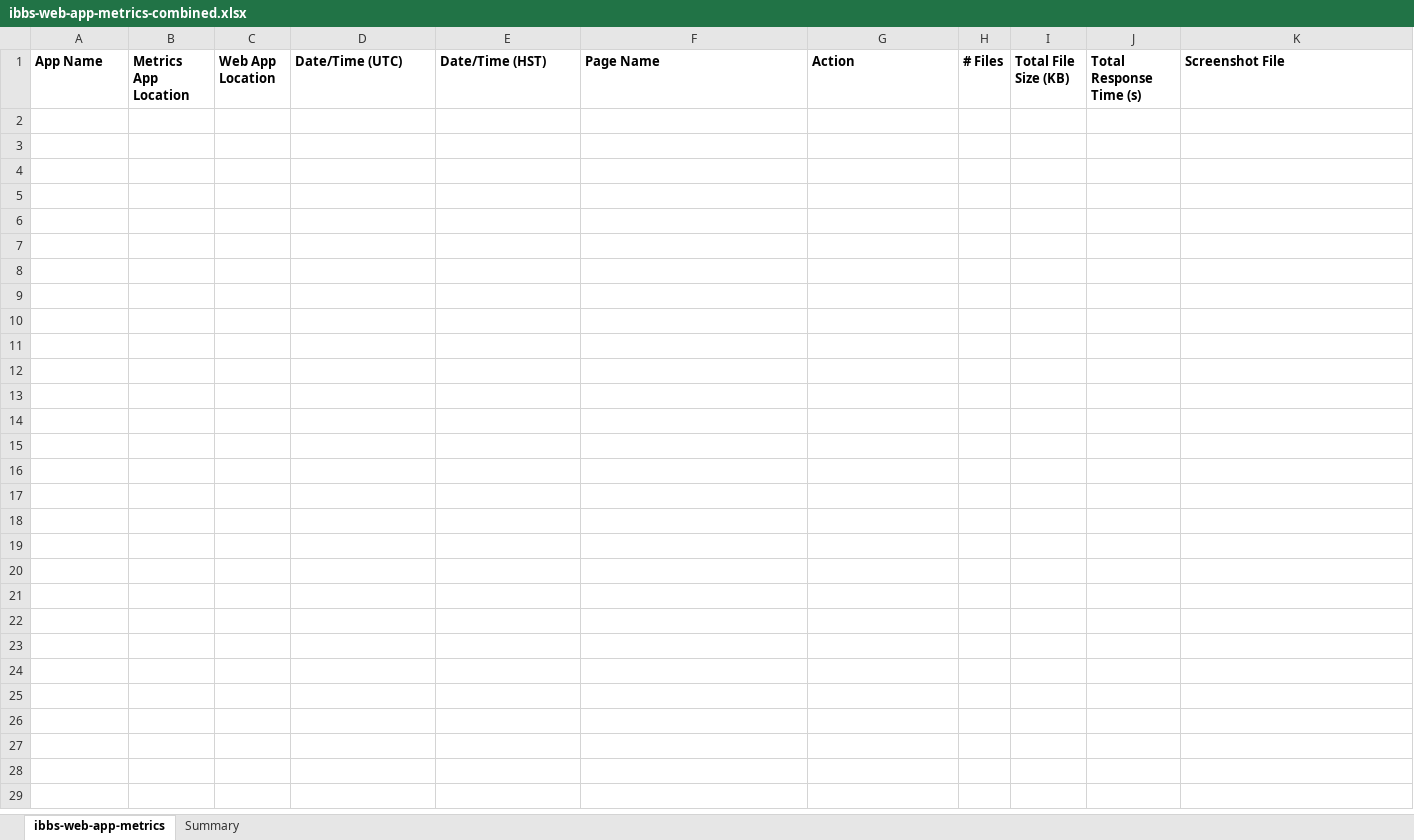
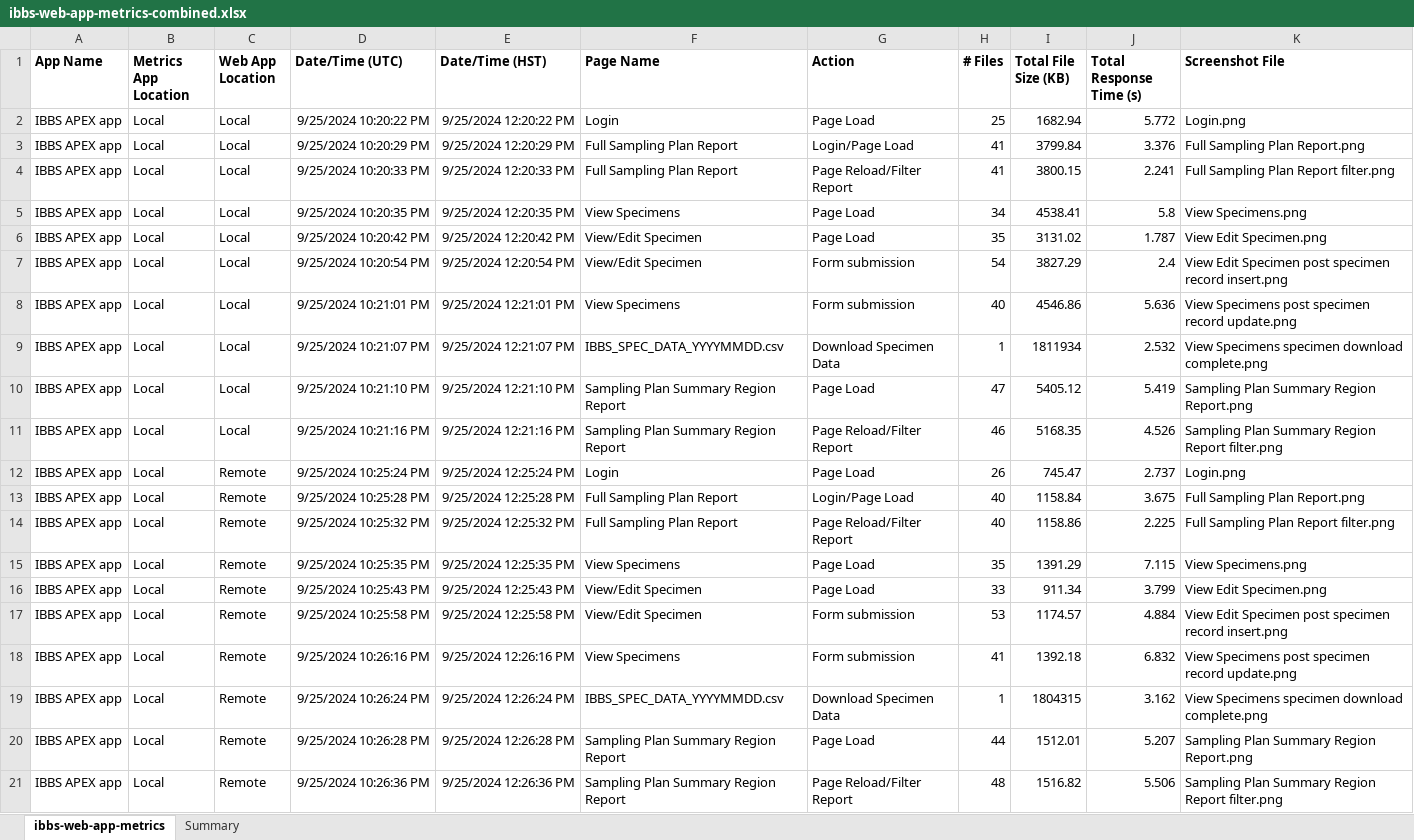
Before and after one commit to noaa-pifsc/PIFSC-Tools-Web-App-Metrics-IBBS, an Excel workbook: performance metrics/ibbs-web-app-metrics-combined.xlsx, sheet ibbs-web-app-metrics, drawn as a sheet; values as stored, in another font and other column widths than the file's, no borders; the diff names each change by its address in the sheet, - before the commit and + after, or states it on an @@ line.

```diff
--- a/performance metrics/ibbs-web-app-metrics-combined.xlsx (sheet ibbs-web-app-metrics)
+++ b/performance metrics/ibbs-web-app-metrics-combined.xlsx (sheet ibbs-web-app-metrics)
+row 2: IBBS APEX app | Local | Local | 9/25/2024 10:20:22 PM | 9/25/2024 12:20:22 PM | Login | Page Load | 25 | 1682.94 | 5.772 | Login.png
+row 3: IBBS APEX app | Local | Local | 9/25/2024 10:20:29 PM | 9/25/2024 12:20:29 PM | Full Sampling Plan Report | Login/Page Load | 41 | 3799.84 | 3.376 | Full Sampling Plan Report.png
+row 4: IBBS APEX app | Local | Local | 9/25/2024 10:20:33 PM | 9/25/2024 12:20:33 PM | Full Sampling Plan Report | Page Reload/Filter Report | 41 | 3800.15 | 2.241 | Full Sampling Plan Report filter.png
+row 5: IBBS APEX app | Local | Local | 9/25/2024 10:20:35 PM | 9/25/2024 12:20:35 PM | View Specimens | Page Load | 34 | 4538.41 | 5.8 | View Specimens.png
+row 6: IBBS APEX app | Local | Local | 9/25/2024 10:20:42 PM | 9/25/2024 12:20:42 PM | View/Edit Specimen | Page Load | 35 | 3131.02 | 1.787 | View Edit Specimen.png
+row 7: IBBS APEX app | Local | Local | 9/25/2024 10:20:54 PM | 9/25/2024 12:20:54 PM | View/Edit Specimen | Form submission | 54 | 3827.29 | 2.4 | View Edit Specimen post specimen record insert.png
+row 8: IBBS APEX app | Local | Local | 9/25/2024 10:21:01 PM | 9/25/2024 12:21:01 PM | View Specimens | Form submission | 40 | 4546.86 | 5.636 | View Specimens post specimen record update.png
+row 9: IBBS APEX app | Local | Local | 9/25/2024 10:21:07 PM | 9/25/2024 12:21:07 PM | IBBS_SPEC_DATA_YYYYMMDD.csv | Download Specimen Data | 1 | 1811934 | 2.532 | View Specimens specimen download complete.png
+row 10: IBBS APEX app | Local | Local | 9/25/2024 10:21:10 PM | 9/25/2024 12:21:10 PM | Sampling Plan Summary Region Report | Page Load | 47 | 5405.12 | 5.419 | Sampling Plan Summary Region Report.png
+row 11: IBBS APEX app | Local | Local | 9/25/2024 10:21:16 PM | 9/25/2024 12:21:16 PM | Sampling Plan Summary Region Report | Page Reload/Filter Report | 46 | 5168.35 | 4.526 | Sampling Plan Summary Region Report filter.png
+row 12: IBBS APEX app | Local | Remote | 9/25/2024 10:25:24 PM | 9/25/2024 12:25:24 PM | Login | Page Load | 26 | 745.47 | 2.737 | Login.png
+row 13: IBBS APEX app | Local | Remote | 9/25/2024 10:25:28 PM | 9/25/2024 12:25:28 PM | Full Sampling Plan Report | Login/Page Load | 40 | 1158.84 | 3.675 | Full Sampling Plan Report.png
+row 14: IBBS APEX app | Local | Remote | 9/25/2024 10:25:32 PM | 9/25/2024 12:25:32 PM | Full Sampling Plan Report | Page Reload/Filter Report | 40 | 1158.86 | 2.225 | Full Sampling Plan Report filter.png
+row 15: IBBS APEX app | Local | Remote | 9/25/2024 10:25:35 PM | 9/25/2024 12:25:35 PM | View Specimens | Page Load | 35 | 1391.29 | 7.115 | View Specimens.png
+row 16: IBBS APEX app | Local | Remote | 9/25/2024 10:25:43 PM | 9/25/2024 12:25:43 PM | View/Edit Specimen | Page Load | 33 | 911.34 | 3.799 | View Edit Specimen.png
+row 17: IBBS APEX app | Local | Remote | 9/25/2024 10:25:58 PM | 9/25/2024 12:25:58 PM | View/Edit Specimen | Form submission | 53 | 1174.57 | 4.884 | View Edit Specimen post specimen record insert.png
+row 18: IBBS APEX app | Local | Remote | 9/25/2024 10:26:16 PM | 9/25/2024 12:26:16 PM | View Specimens | Form submission | 41 | 1392.18 | 6.832 | View Specimens post specimen record update.png
+row 19: IBBS APEX app | Local | Remote | 9/25/2024 10:26:24 PM | 9/25/2024 12:26:24 PM | IBBS_SPEC_DATA_YYYYMMDD.csv | Download Specimen Data | 1 | 1804315 | 3.162 | View Specimens specimen download complete.png
+row 20: IBBS APEX app | Local | Remote | 9/25/2024 10:26:28 PM | 9/25/2024 12:26:28 PM | Sampling Plan Summary Region Report | Page Load | 44 | 1512.01 | 5.207 | Sampling Plan Summary Region Report.png
+row 21: IBBS APEX app | Local | Remote | 9/25/2024 10:26:36 PM | 9/25/2024 12:26:36 PM | Sampling Plan Summary Region Report | Page Reload/Filter Report | 48 | 1516.82 | 5.506 | Sampling Plan Summary Region Report filter.png
```
Also changed, not shown: sheet Summary, 27 other files.
